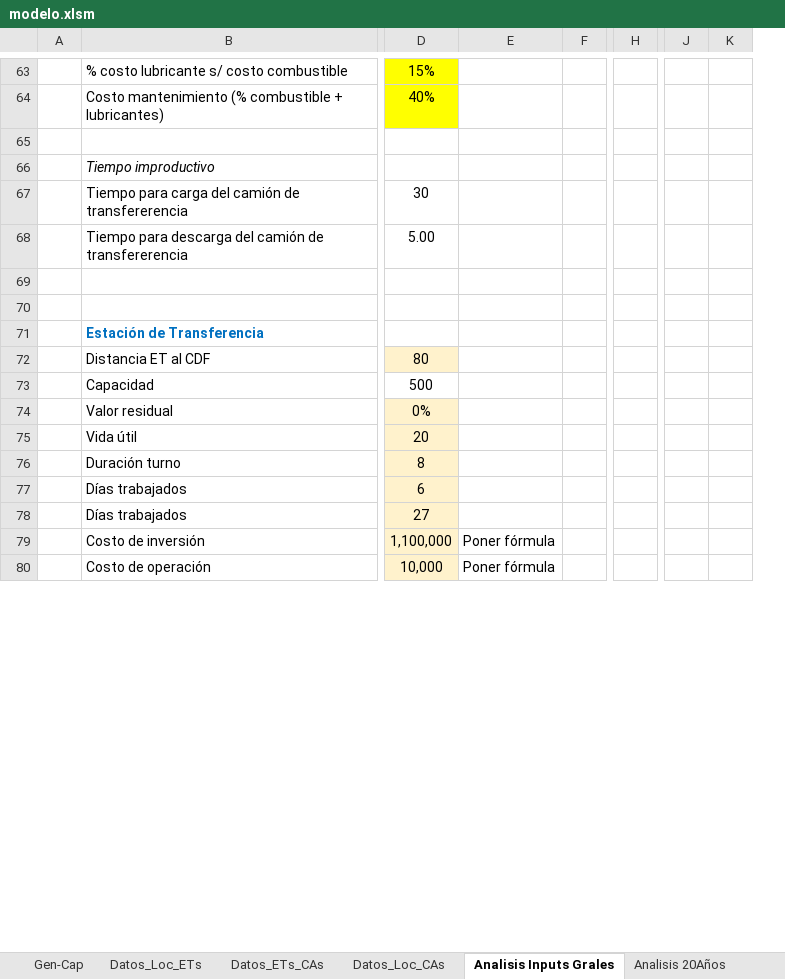
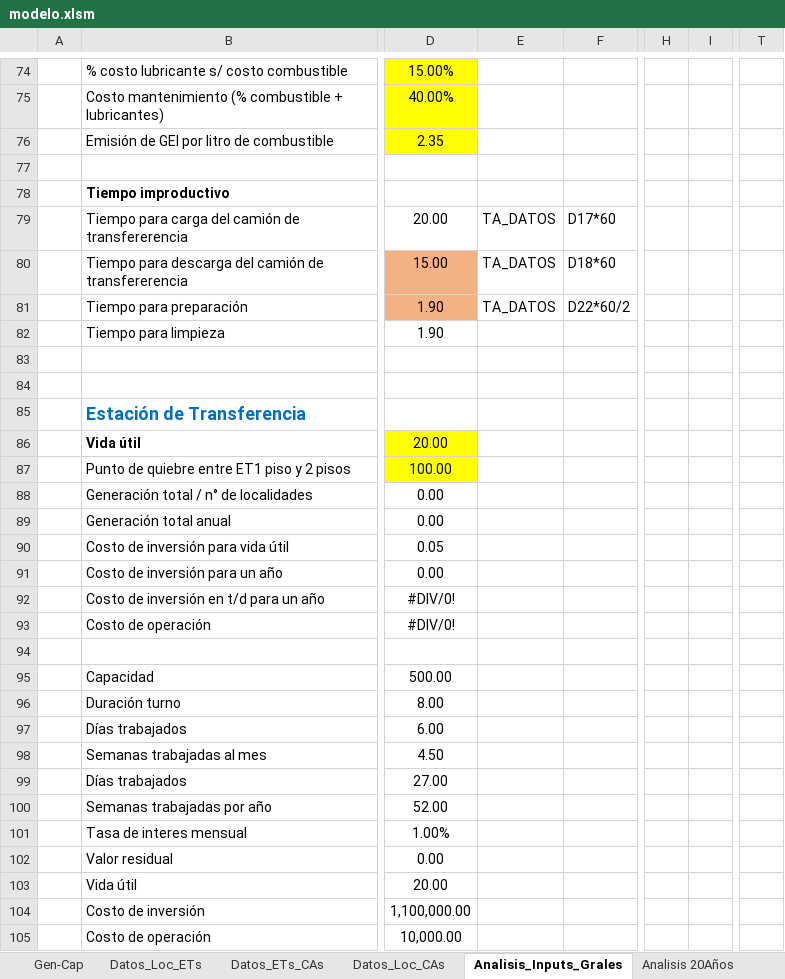
Before and after one commit to PanchoGatti/lome_python, an Excel workbook: modelo.xlsm, sheet Analisis_Inputs_Grales, drawn as a sheet; only a part is shown, gaps mark what is left out; values as stored, in another font and other column widths than the file's, no borders; charts and pictures not drawn; removed rows and columns are numbered as before the commit, all else as after; rows hold the shown columns only; the diff covers the shown part only; the diff names each change by its address in the sheet, - before the commit and + after, or states it on an @@ line.

```diff
--- a/modelo.xlsm (sheet Analisis_Inputs_Grales)
+++ b/modelo.xlsm (sheet Analisis_Inputs_Grales)
-sheet tab: Analisis Inputs Grales
+sheet tab: Analisis_Inputs_Grales
-column D, rows 63-73: 15% | 40% |  |  | 30 | 5.00 |  |  |  | 80 | 500; rows 76-80: 8 | 6 | 27 | 1,100,000 | 10,000
-column E, rows 79-80: Poner fórmula | Poner fórmula
-column F, empty
+column D, rows 74-75: 15.00% | 40.00%; rows 79-80: 20.00 | 15.00; rows 95-97: 500.00 | 8.00 | 6.00; row 99: 27.00; rows 104-105: 1,100,000.00 | 10,000.00
+column E, rows 79-80: TA_DATOS | TA_DATOS
+column F, rows 79-80: D17*60 | D18*60
-column H, empty
+column H, empty
+column I, empty
-column J, empty
-column K, empty
+column T, empty
+row 76:  | Emisión de GEI por litro de combustible | 2.35
@@ B78 bold: off → on, italic: on → off @@
+row 81:  | Tiempo para preparación | 1.90 | TA_DATOS | D22*60/2
+row 82:  | Tiempo para limpieza | 1.90
@@ B85 text size: larger @@
+row 86:  | Vida útil | 20.00
+row 87:  | Punto de quiebre entre ET1 piso y 2 pisos | 100.00
+row 88:  | Generación total / n° de localidades | 0.00
+row 89:  | Generación total anual | 0.00
+row 90:  | Costo de inversión para vida útil | 0.05
+row 91:  | Costo de inversión para un año | 0.00
+row 92:  | Costo de inversión en t/d para un año | #DIV/0!
+row 93:  | Costo de operación | #DIV/0!
-row 94:  | Distancia ET al CDF | 80
+row 94: (empty)
-row 74:  | Valor residual | 0%
+row 98:  | Semanas trabajadas al mes | 4.50
+row 100:  | Semanas trabajadas por año | 52.00
+row 101:  | Tasa de interes mensual | 1.00%
+row 102:  | Valor residual | 0.00
@@ row 75 moved to row 103: Vida útil @@
```
Also changed, not shown: 24 added rows, 15 removed rows, 20 moved rows, 9 added columns, 10 edited cells and cell formats elsewhere in this sheet, sheet Analisis 20Años, sheet INPUTS_Generales, sheet Gen-Cap, sheet Datos_Loc_ETs, sheet Datos_ETs_CAs, sheet Datos_Loc_CAs, formulas that keep their value, hidden cells, charts or pictures, 14 other files.
